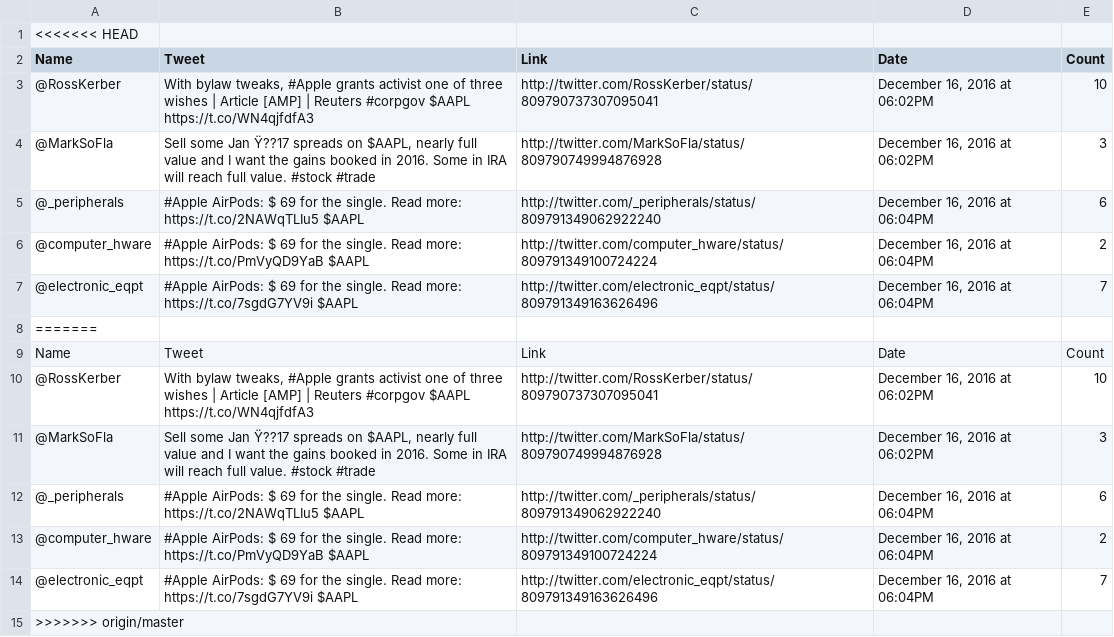
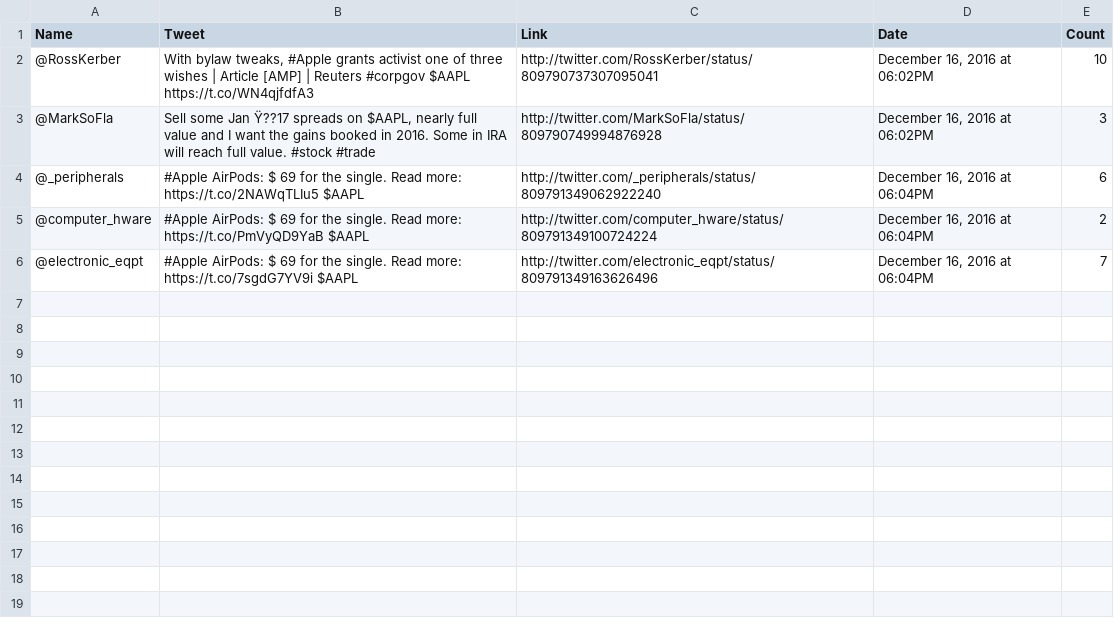
Before and after one commit to shangeri/Software-Engineering-7-610-1.00, a CSV file: Third trial/example.csv, drawn as a sheet; the diff names each change by its address in the sheet, - before the commit and + after, or states it on an @@ line.

Commit message:
Update codes to take in data from file and display in graph

```diff
--- a/Third trial/example.csv
+++ b/Third trial/example.csv
-row 1: <<<<<<< HEAD
-row 8: =======
-row 9: Name | Tweet | Link | Date | Count
-row 10: @RossKerber | With bylaw tweaks, #Apple grants activist one of three wishes | Article [AMP] | Reuters #corpgov $AAPL https://t.co/WN4qjfdfA3 | http://twitter.com/RossKerber/status/809790737307095041 | December 16, 2016 at 06:02PM | 10
-row 11: @MarkSoFla | Sell some Jan Ÿ??17 spreads on $AAPL, nearly full value and I want the gains booked in 2016. Some in IRA will reach full value. #stock #trade | http://twitter.com/MarkSoFla/status/809790749994876928 | December 16, 2016 at 06:02PM | 3
-row 12: @_peripherals | #Apple AirPods: $ 69 for the single. Read more: https://t.co/2NAWqTLIu5 $AAPL | http://twitter.com/_peripherals/status/809791349062922240 | December 16, 2016 at 06:04PM | 6
-row 13: @computer_hware | #Apple AirPods: $ 69 for the single. Read more: https://t.co/PmVyQD9YaB $AAPL | http://twitter.com/computer_hware/status/809791349100724224 | December 16, 2016 at 06:04PM | 2
-row 14: @electronic_eqpt | #Apple AirPods: $ 69 for the single. Read more: https://t.co/7sgdG7YV9i $AAPL | http://twitter.com/electronic_eqpt/status/809791349163626496 | December 16, 2016 at 06:04PM | 7
-row 15: >>>>>>> origin/master
```
Also changed, not shown: 2 other files.
